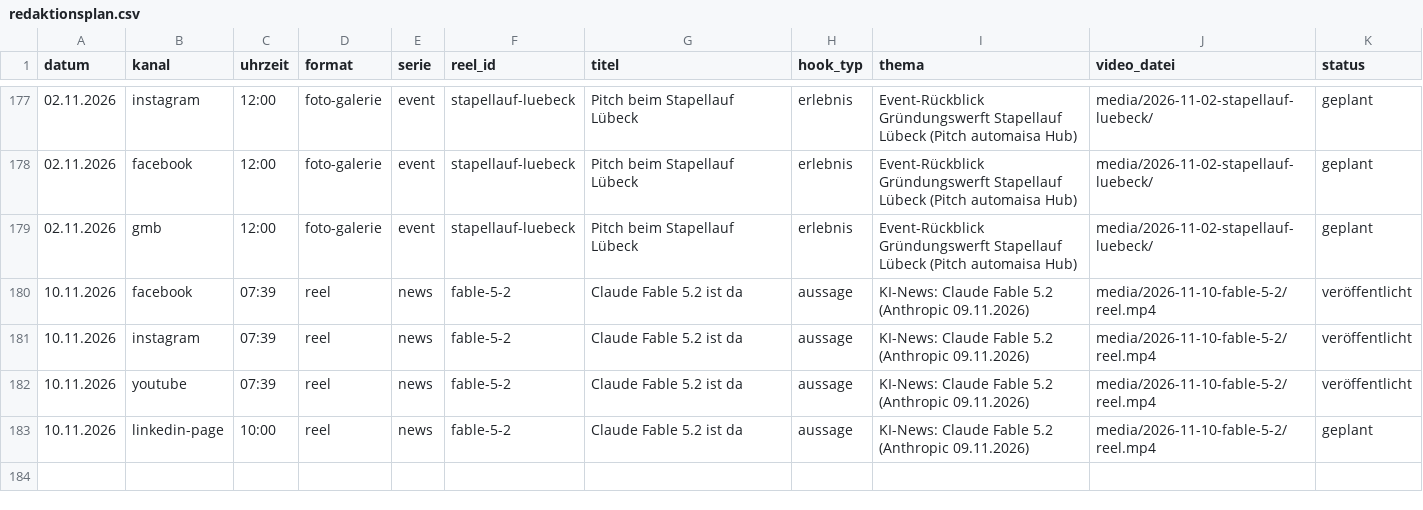
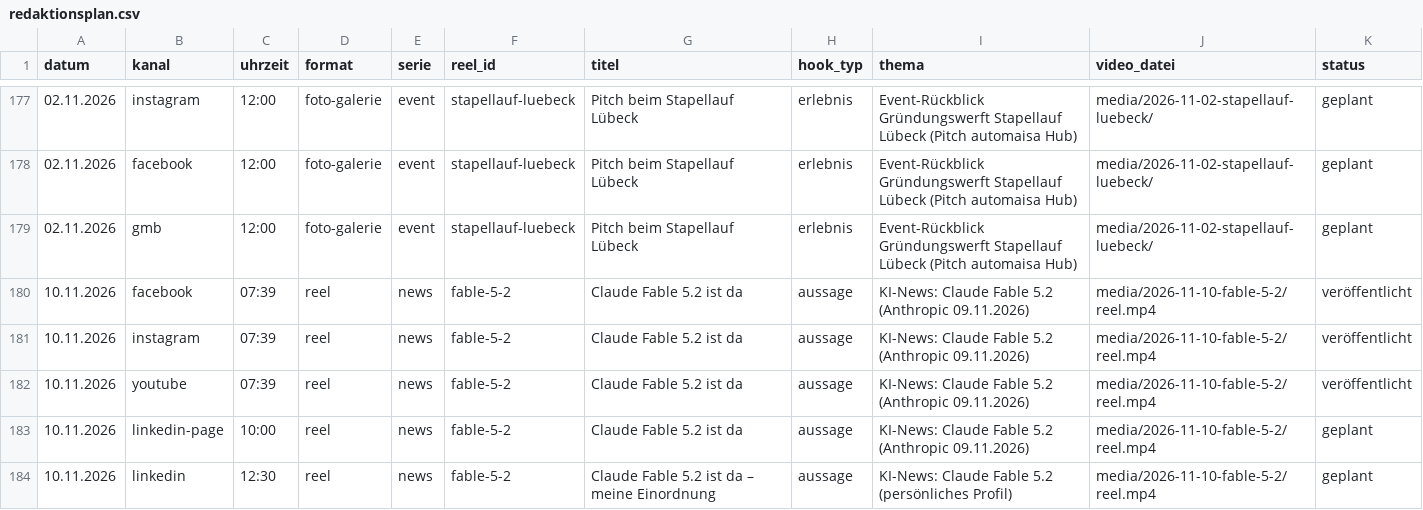
Before and after one commit to muhamedalahmed/bettersorted-reels, a CSV file: tooling/performance/redaktionsplan.csv, drawn as a sheet; only a part is shown, gaps mark what is left out.

```diff
--- a/tooling/performance/redaktionsplan.csv
+++ b/tooling/performance/redaktionsplan.csv
@@ -183 +183,2 @@ datum,kanal,uhrzeit,format,serie,reel_id,titel,hook_typ,thema,video_datei,status
 10.11.2026,linkedin-page,10:00,reel,news,fable-5-2,Claude Fable 5.2 ist da,aussage,KI-News: Claude Fable 5.2 (Anthropic 09.11.2026),media/2026-11-10-fable-5-2/reel.mp4,geplant
+10.11.2026,linkedin,12:30,reel,news,fable-5-2,Claude Fable 5.2 ist da – meine Einordnung,aussage,KI-News: Claude Fable 5.2 (persönliches Profil),media/2026-11-10-fable-5-2/reel.mp4,geplant
```
